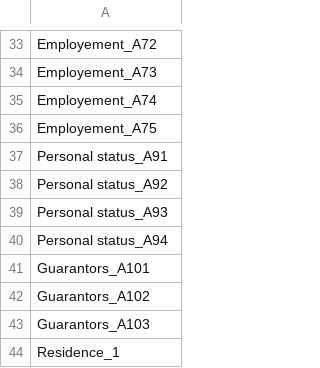
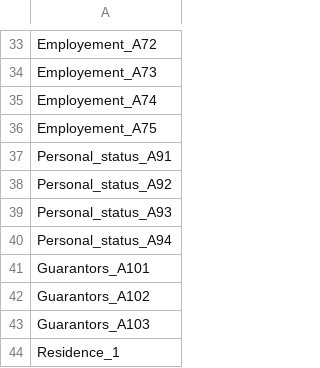
Before and after one commit to jjadeb/DSCI310_Group-12_Credit-Risk-Classification, a CSV file: data/column_names.csv, drawn as a sheet; only a part is shown, gaps mark what is left out; the diff covers the shown part only.

```diff
--- a/data/column_names.csv
+++ b/data/column_names.csv
@@ -36,6 +36,6 @@ Employement_A74
 Employement_A75
-Personal status_A91
-Personal status_A92
-Personal status_A93
-Personal status_A94
+Personal_status_A91
+Personal_status_A92
+Personal_status_A93
+Personal_status_A94
 Guarantors_A101
```
Also changed, not shown: 15 edited cells elsewhere in this file, data/cross_validation_scores.csv, data/german_clean.csv, 21 other files.
